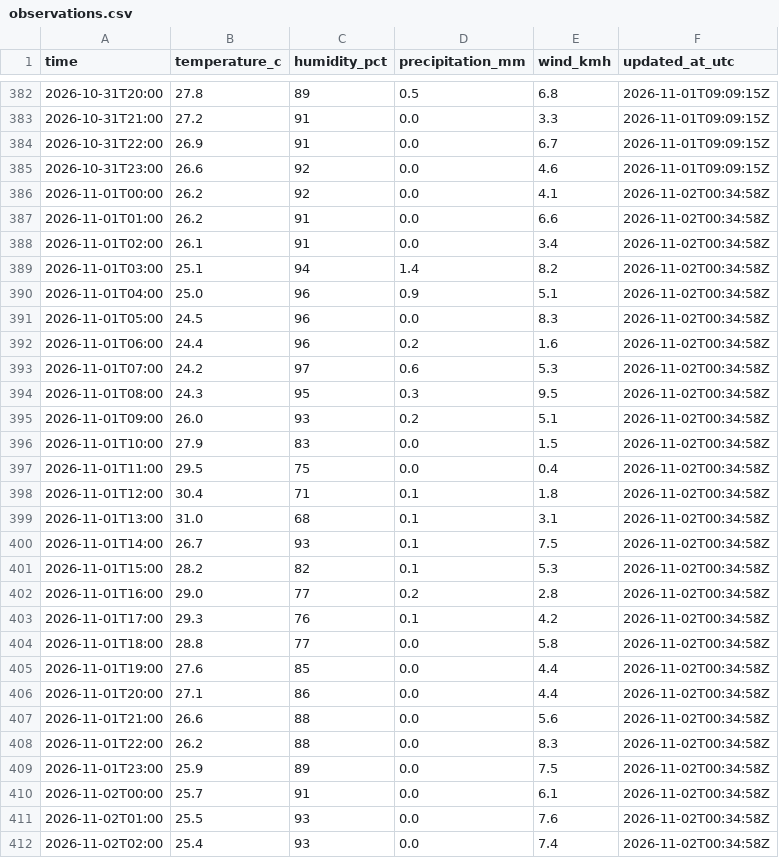
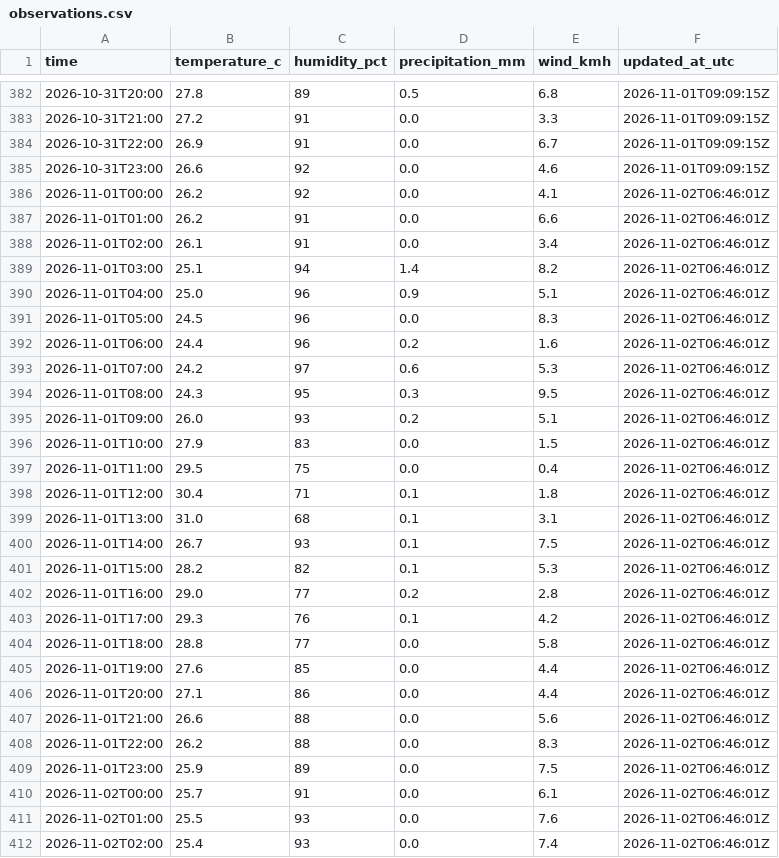
Before and after one commit to farah-aleya/seri-iskandar-weather, a CSV file: data/observations.csv, drawn as a sheet; only a part is shown, gaps mark what is left out; the diff covers the shown part only.

```diff
--- a/data/observations.csv
+++ b/data/observations.csv
@@ -385,28 +385,28 @@ time,temperature_c,humidity_pct,precipitation_mm,wind_kmh,updated_at_utc
 2026-10-31T23:00,26.6,92,0.0,4.6,2026-11-01T09:09:15Z
-2026-11-01T00:00,26.2,92,0.0,4.1,2026-11-02T00:34:58Z
-2026-11-01T01:00,26.2,91,0.0,6.6,2026-11-02T00:34:58Z
-2026-11-01T02:00,26.1,91,0.0,3.4,2026-11-02T00:34:58Z
-2026-11-01T03:00,25.1,94,1.4,8.2,2026-11-02T00:34:58Z
-2026-11-01T04:00,25.0,96,0.9,5.1,2026-11-02T00:34:58Z
-2026-11-01T05:00,24.5,96,0.0,8.3,2026-11-02T00:34:58Z
-2026-11-01T06:00,24.4,96,0.2,1.6,2026-11-02T00:34:58Z
-2026-11-01T07:00,24.2,97,0.6,5.3,2026-11-02T00:34:58Z
-2026-11-01T08:00,24.3,95,0.3,9.5,2026-11-02T00:34:58Z
-2026-11-01T09:00,26.0,93,0.2,5.1,2026-11-02T00:34:58Z
-2026-11-01T10:00,27.9,83,0.0,1.5,2026-11-02T00:34:58Z
-2026-11-01T11:00,29.5,75,0.0,0.4,2026-11-02T00:34:58Z
-2026-11-01T12:00,30.4,71,0.1,1.8,2026-11-02T00:34:58Z
-2026-11-01T13:00,31.0,68,0.1,3.1,2026-11-02T00:34:58Z
-2026-11-01T14:00,26.7,93,0.1,7.5,2026-11-02T00:34:58Z
-2026-11-01T15:00,28.2,82,0.1,5.3,2026-11-02T00:34:58Z
-2026-11-01T16:00,29.0,77,0.2,2.8,2026-11-02T00:34:58Z
-2026-11-01T17:00,29.3,76,0.1,4.2,2026-11-02T00:34:58Z
-2026-11-01T18:00,28.8,77,0.0,5.8,2026-11-02T00:34:58Z
-2026-11-01T19:00,27.6,85,0.0,4.4,2026-11-02T00:34:58Z
-2026-11-01T20:00,27.1,86,0.0,4.4,2026-11-02T00:34:58Z
-2026-11-01T21:00,26.6,88,0.0,5.6,2026-11-02T00:34:58Z
-2026-11-01T22:00,26.2,88,0.0,8.3,2026-11-02T00:34:58Z
-2026-11-01T23:00,25.9,89,0.0,7.5,2026-11-02T00:34:58Z
-2026-11-02T00:00,25.7,91,0.0,6.1,2026-11-02T00:34:58Z
-2026-11-02T01:00,25.5,93,0.0,7.6,2026-11-02T00:34:58Z
-2026-11-02T02:00,25.4,93,0.0,7.4,2026-11-02T00:34:58Z
+2026-11-01T00:00,26.2,92,0.0,4.1,2026-11-02T06:46:01Z
+2026-11-01T01:00,26.2,91,0.0,6.6,2026-11-02T06:46:01Z
+2026-11-01T02:00,26.1,91,0.0,3.4,2026-11-02T06:46:01Z
+2026-11-01T03:00,25.1,94,1.4,8.2,2026-11-02T06:46:01Z
+2026-11-01T04:00,25.0,96,0.9,5.1,2026-11-02T06:46:01Z
+2026-11-01T05:00,24.5,96,0.0,8.3,2026-11-02T06:46:01Z
+2026-11-01T06:00,24.4,96,0.2,1.6,2026-11-02T06:46:01Z
+2026-11-01T07:00,24.2,97,0.6,5.3,2026-11-02T06:46:01Z
+2026-11-01T08:00,24.3,95,0.3,9.5,2026-11-02T06:46:01Z
+2026-11-01T09:00,26.0,93,0.2,5.1,2026-11-02T06:46:01Z
+2026-11-01T10:00,27.9,83,0.0,1.5,2026-11-02T06:46:01Z
+2026-11-01T11:00,29.5,75,0.0,0.4,2026-11-02T06:46:01Z
+2026-11-01T12:00,30.4,71,0.1,1.8,2026-11-02T06:46:01Z
+2026-11-01T13:00,31.0,68,0.1,3.1,2026-11-02T06:46:01Z
+2026-11-01T14:00,26.7,93,0.1,7.5,2026-11-02T06:46:01Z
+2026-11-01T15:00,28.2,82,0.1,5.3,2026-11-02T06:46:01Z
+2026-11-01T16:00,29.0,77,0.2,2.8,2026-11-02T06:46:01Z
+2026-11-01T17:00,29.3,76,0.1,4.2,2026-11-02T06:46:01Z
+2026-11-01T18:00,28.8,77,0.0,5.8,2026-11-02T06:46:01Z
+2026-11-01T19:00,27.6,85,0.0,4.4,2026-11-02T06:46:01Z
+2026-11-01T20:00,27.1,86,0.0,4.4,2026-11-02T06:46:01Z
+2026-11-01T21:00,26.6,88,0.0,5.6,2026-11-02T06:46:01Z
+2026-11-01T22:00,26.2,88,0.0,8.3,2026-11-02T06:46:01Z
+2026-11-01T23:00,25.9,89,0.0,7.5,2026-11-02T06:46:01Z
+2026-11-02T00:00,25.7,91,0.0,6.1,2026-11-02T06:46:01Z
+2026-11-02T01:00,25.5,93,0.0,7.6,2026-11-02T06:46:01Z
+2026-11-02T02:00,25.4,93,0.0,7.4,2026-11-02T06:46:01Z
```
Also changed, not shown: 6 added rows and 6 edited cells elsewhere in this file, data/current.csv, data/daily_forecasts.csv, 2 other files.
